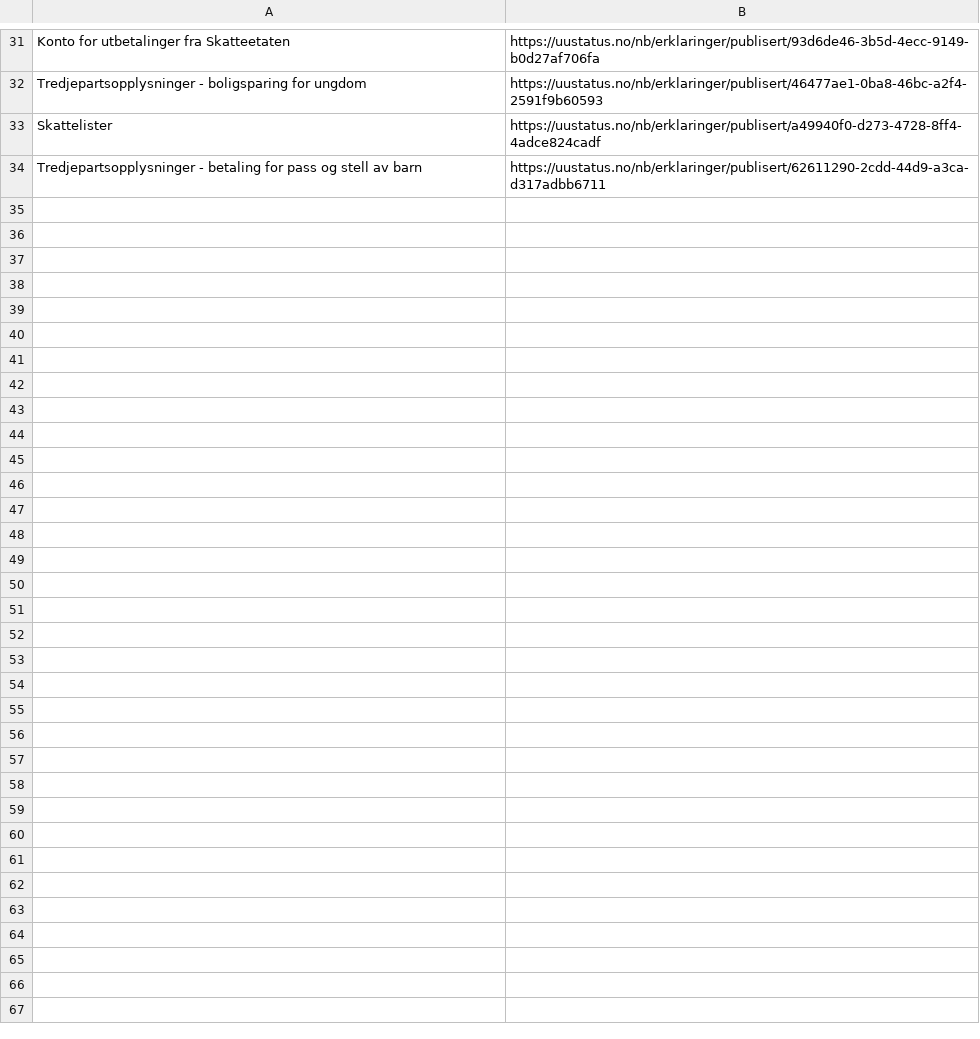
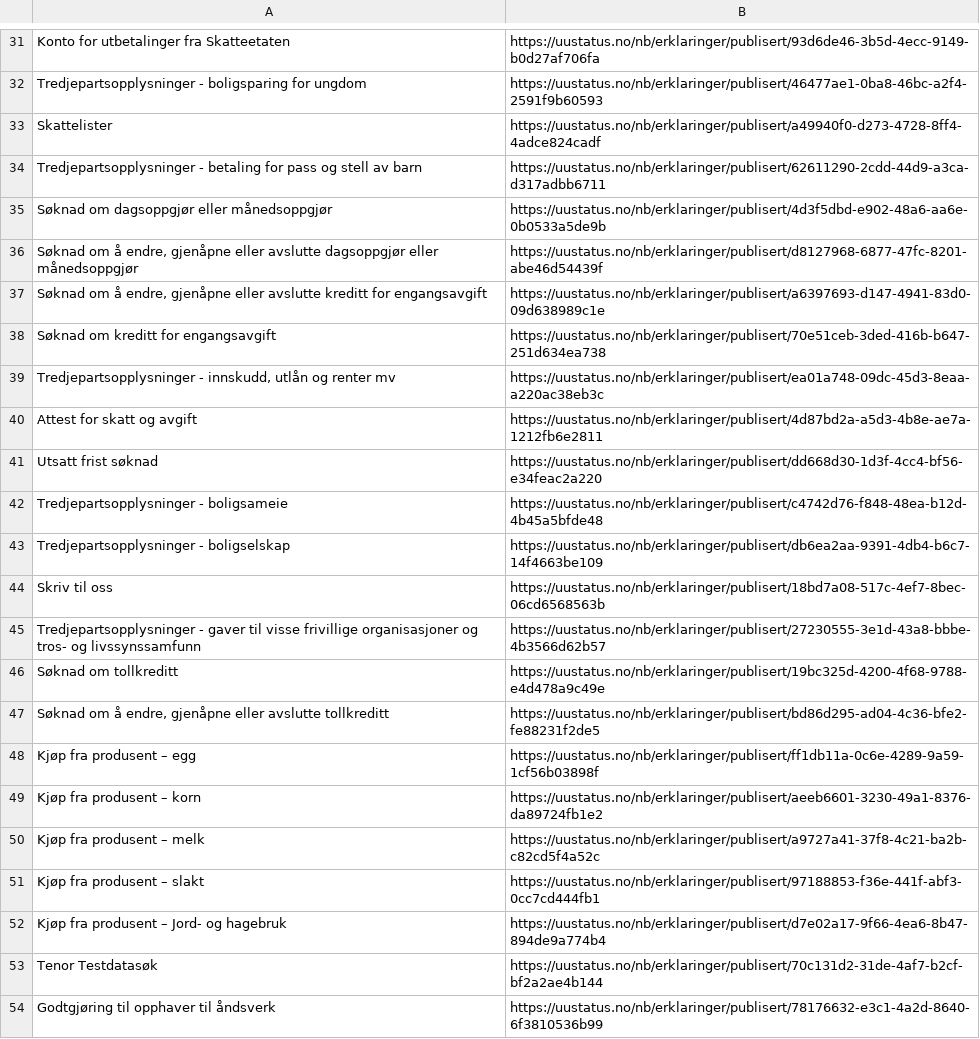
Before and after one commit to Almasy74/toolsified, a CSV file: uustatus-urls.csv, drawn as a sheet; only a part is shown, gaps mark what is left out.

Commit message:
Update uustatus-urls.csv

```diff
--- a/uustatus-urls.csv
+++ b/uustatus-urls.csv
@@ -34 +34,21 @@ Skattelister;https://uustatus.no/nb/erklaringer/publisert/a49940f0-d273-4728-8ff
 Tredjepartsopplysninger - betaling for pass og stell av barn;https://uustatus.no/nb/erklaringer/publisert/62611290-2cdd-44d9-a3ca-d317adbb6711
+Søknad om dagsoppgjør eller månedsoppgjør;https://uustatus.no/nb/erklaringer/publisert/4d3f5dbd-e902-48a6-aa6e-0b0533a5de9b
+Søknad om å endre, gjenåpne eller avslutte dagsoppgjør eller månedsoppgjør;https://uustatus.no/nb/erklaringer/publisert/d8127968-6877-47fc-8201-abe46d54439f
+Søknad om å endre, gjenåpne eller avslutte kreditt for engangsavgift;https://uustatus.no/nb/erklaringer/publisert/a6397693-d147-4941-83d0-09d638989c1e
+Søknad om kreditt for engangsavgift;https://uustatus.no/nb/erklaringer/publisert/70e51ceb-3ded-416b-b647-251d634ea738
+Tredjepartsopplysninger - innskudd, utlån og renter mv;https://uustatus.no/nb/erklaringer/publisert/ea01a748-09dc-45d3-8eaa-a220ac38eb3c
+Attest for skatt og avgift;https://uustatus.no/nb/erklaringer/publisert/4d87bd2a-a5d3-4b8e-ae7a-1212fb6e2811
+Utsatt frist søknad;https://uustatus.no/nb/erklaringer/publisert/dd668d30-1d3f-4cc4-bf56-e34feac2a220
+Tredjepartsopplysninger - boligsameie;https://uustatus.no/nb/erklaringer/publisert/c4742d76-f848-48ea-b12d-4b45a5bfde48
+Tredjepartsopplysninger - boligselskap;https://uustatus.no/nb/erklaringer/publisert/db6ea2aa-9391-4db4-b6c7-14f4663be109
+Skriv til oss;https://uustatus.no/nb/erklaringer/publisert/18bd7a08-517c-4ef7-8bec-06cd6568563b
+Tredjepartsopplysninger - gaver til visse frivillige organisasjoner og tros- og livssynssamfunn;https://uustatus.no/nb/erklaringer/publisert/27230555-3e1d-43a8-bbbe-4b3566d62b57
+Søknad om tollkreditt;https://uustatus.no/nb/erklaringer/publisert/19bc325d-4200-4f68-9788-e4d478a9c49e
+Søknad om å endre, gjenåpne eller avslutte tollkreditt;https://uustatus.no/nb/erklaringer/publisert/bd86d295-ad04-4c36-bfe2-fe88231f2de5
+Kjøp fra produsent – egg;https://uustatus.no/nb/erklaringer/publisert/ff1db11a-0c6e-4289-9a59-1cf56b03898f
+Kjøp fra produsent – korn;https://uustatus.no/nb/erklaringer/publisert/aeeb6601-3230-49a1-8376-da89724fb1e2
+Kjøp fra produsent – melk;https://uustatus.no/nb/erklaringer/publisert/a9727a41-37f8-4c21-ba2b-c82cd5f4a52c
+Kjøp fra produsent – slakt;https://uustatus.no/nb/erklaringer/publisert/97188853-f36e-441f-abf3-0cc7cd444fb1
+Kjøp fra produsent – Jord- og hagebruk;https://uustatus.no/nb/erklaringer/publisert/d7e02a17-9f66-4ea6-8b47-894de9a774b4
+Tenor Testdatasøk;https://uustatus.no/nb/erklaringer/publisert/70c131d2-31de-4af7-b2cf-bf2a2ae4b144
+Godtgjøring til opphaver til åndsverk;https://uustatus.no/nb/erklaringer/publisert/78176632-e3c1-4a2d-8640-6f3810536b99
```
